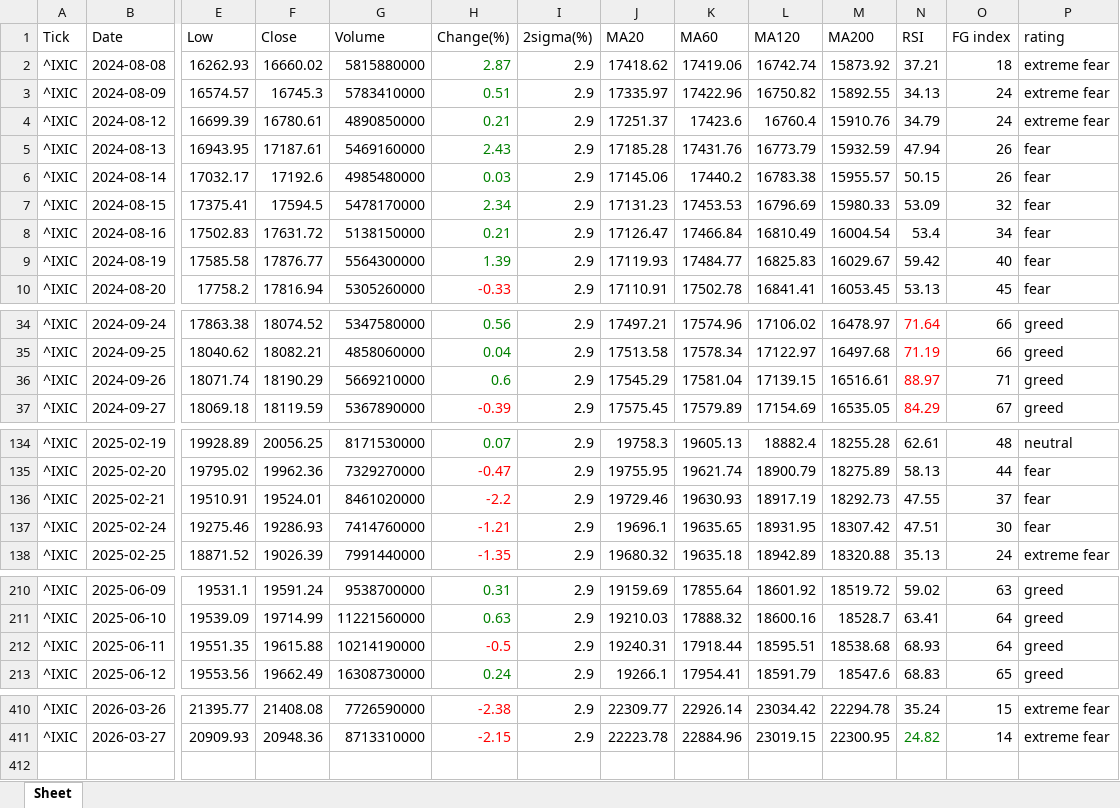
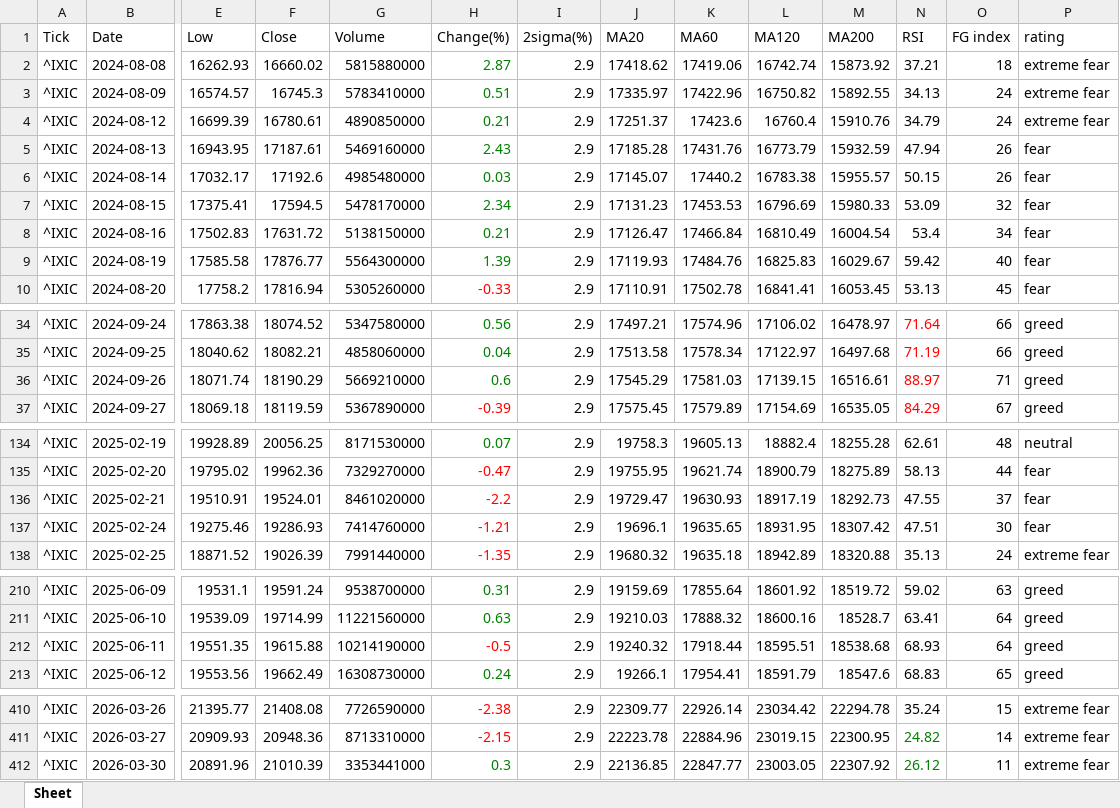
Before and after one commit to jangjb1204-sys/my-python-bot, an Excel workbook: US_stock/NASDAQ_table.xlsx, sheet Sheet, drawn as a sheet; only a part is shown, gaps mark what is left out; values as stored, in another font and other column widths than the file's, no borders; rows hold the shown columns only; the diff names each change by its address in the sheet, - before the commit and + after, or states it on an @@ line.

```diff
--- a/US_stock/NASDAQ_table.xlsx (sheet Sheet)
+++ b/US_stock/NASDAQ_table.xlsx (sheet Sheet)
-J6 (MA20): 17145.06
+J6 (MA20): 17145.07
-K9 (MA60): 17484.77
+K9 (MA60): 17484.76
-K36 (MA60): 17581.04
+K36 (MA60): 17581.03
-J136 (MA20): 19729.46
+J136 (MA20): 19729.47
-J212 (MA20): 19240.31
+J212 (MA20): 19240.32
+row 412: ^IXIC | 2026-03-30 | 20891.96 | 21010.39 | 3353441000 | 0.3 | 2.9 | 22136.85 | 22847.77 | 23003.05 | 22307.92 | 26.12 | 11 | extreme fear
```
Also changed, not shown: US_stock/BTGD_table.xlsx, US_stock/GOLD_table.xlsx, 33 other files.
